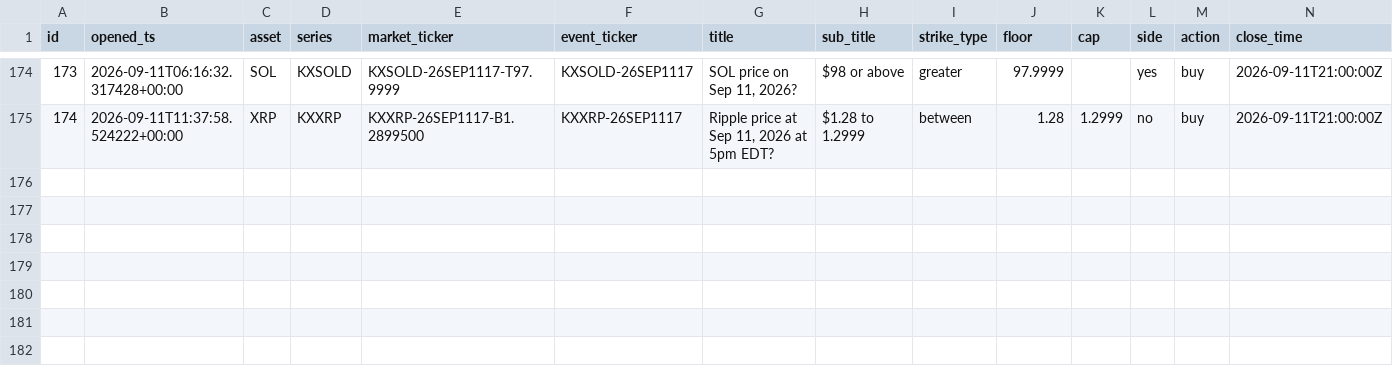
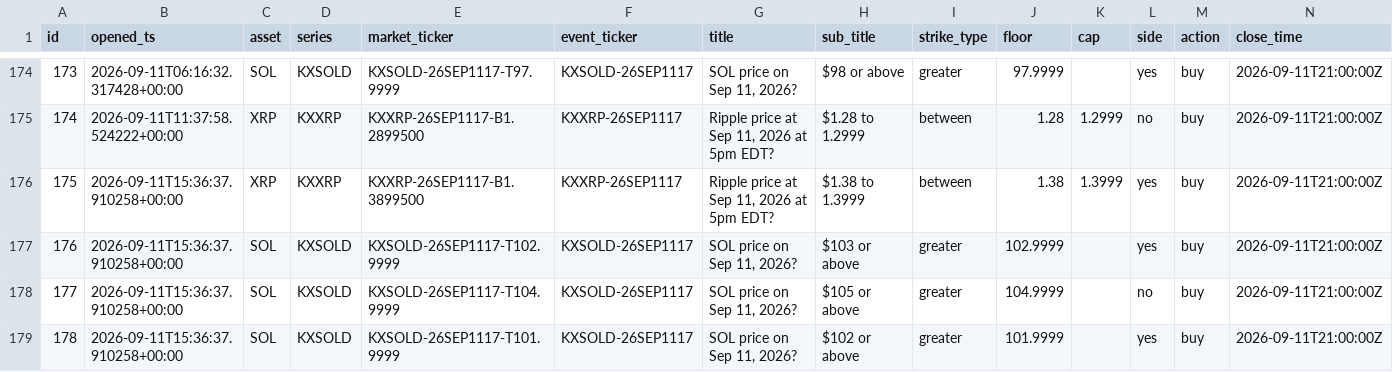
Before and after one commit to JorgeCampe/crypto-signals-bot, a CSV file: crypto_signals_bot/data/positions.csv, drawn as a sheet; only a part is shown, gaps mark what is left out; rows hold the shown columns only; the diff names each change by its address in the sheet, - before the commit and + after, or states it on an @@ line.

```diff
--- a/crypto_signals_bot/data/positions.csv
+++ b/crypto_signals_bot/data/positions.csv
+row 176: 175 | 2026-09-11T15:36:37.910258+00:00 | XRP | KXXRP | KXXRP-26SEP1117-B1.3899500 | KXXRP-26SEP1117 | Ripple price at Sep 11, 2026 at 5pm EDT? | $1.38 to 1.3999 | between | 1.38 | 1.3999 | yes | buy | 2026-09-11T21:00:00Z
+row 177: 176 | 2026-09-11T15:36:37.910258+00:00 | SOL | KXSOLD | KXSOLD-26SEP1117-T102.9999 | KXSOLD-26SEP1117 | SOL price on Sep 11, 2026? | $103 or above | greater | 102.9999 |  | yes | buy | 2026-09-11T21:00:00Z
+row 178: 177 | 2026-09-11T15:36:37.910258+00:00 | SOL | KXSOLD | KXSOLD-26SEP1117-T104.9999 | KXSOLD-26SEP1117 | SOL price on Sep 11, 2026? | $105 or above | greater | 104.9999 |  | no | buy | 2026-09-11T21:00:00Z
+row 179: 178 | 2026-09-11T15:36:37.910258+00:00 | SOL | KXSOLD | KXSOLD-26SEP1117-T101.9999 | KXSOLD-26SEP1117 | SOL price on Sep 11, 2026? | $102 or above | greater | 101.9999 |  | yes | buy | 2026-09-11T21:00:00Z
```
Also changed, not shown: crypto_signals_bot/data/equity.csv, crypto_signals_bot/data/signals.csv, 2 other files.
